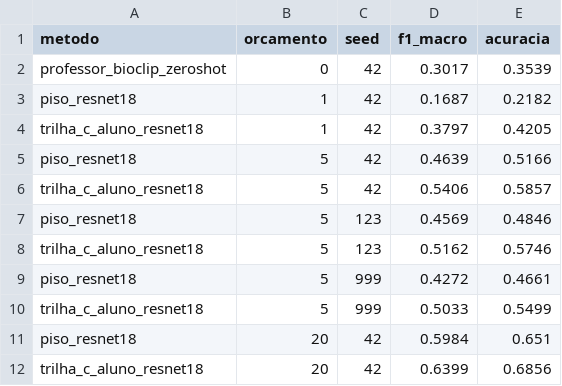
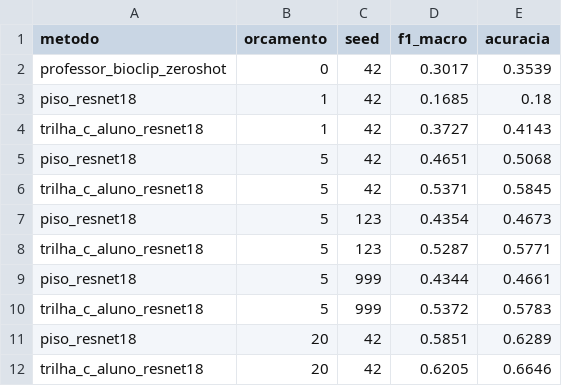
Before and after one commit to HenryGasparelo/Programming-Assignment-3---Deep-Learning, a CSV file: curva_orcamento.csv, drawn as a sheet.

```diff
--- a/curva_orcamento.csv
+++ b/curva_orcamento.csv
@@ -2,11 +2,11 @@ metodo,orcamento,seed,f1_macro,acuracia
 professor_bioclip_zeroshot,0,42,0.3017,0.3539
-piso_resnet18,1,42,0.1687,0.2182
-trilha_c_aluno_resnet18,1,42,0.3797,0.4205
-piso_resnet18,5,42,0.4639,0.5166
-trilha_c_aluno_resnet18,5,42,0.5406,0.5857
-piso_resnet18,5,123,0.4569,0.4846
-trilha_c_aluno_resnet18,5,123,0.5162,0.5746
-piso_resnet18,5,999,0.4272,0.4661
-trilha_c_aluno_resnet18,5,999,0.5033,0.5499
-piso_resnet18,20,42,0.5984,0.651
-trilha_c_aluno_resnet18,20,42,0.6399,0.6856
+piso_resnet18,1,42,0.1685,0.18
+trilha_c_aluno_resnet18,1,42,0.3727,0.4143
+piso_resnet18,5,42,0.4651,0.5068
+trilha_c_aluno_resnet18,5,42,0.5371,0.5845
+piso_resnet18,5,123,0.4354,0.4673
+trilha_c_aluno_resnet18,5,123,0.5287,0.5771
+piso_resnet18,5,999,0.4344,0.4661
+trilha_c_aluno_resnet18,5,999,0.5372,0.5783
+piso_resnet18,20,42,0.5851,0.6289
+trilha_c_aluno_resnet18,20,42,0.6205,0.6646
```
Also changed, not shown: 3 other files.
